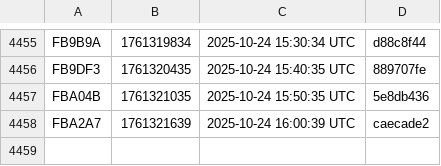
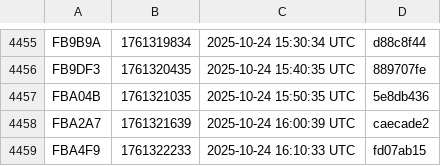
Before and after one commit to noob2git/weather, a CSV file: docs/assets/builds.csv, drawn as a sheet; only a part is shown, gaps mark what is left out.

```diff
--- a/docs/assets/builds.csv
+++ b/docs/assets/builds.csv
@@ -4458 +4458,2 @@ FBA04B,1761321035,2025-10-24 15:50:35 UTC,5e8db436
 FBA2A7,1761321639,2025-10-24 16:00:39 UTC,caecade2
+FBA4F9,1761322233,2025-10-24 16:10:33 UTC,fd07ab15
```
Also changed, not shown: data/weather_history.csv, 2 other files.
